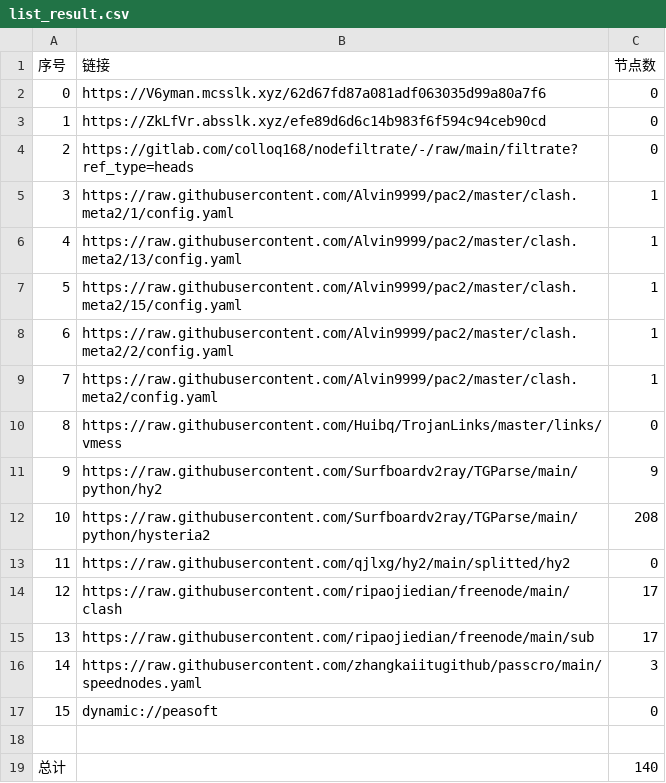
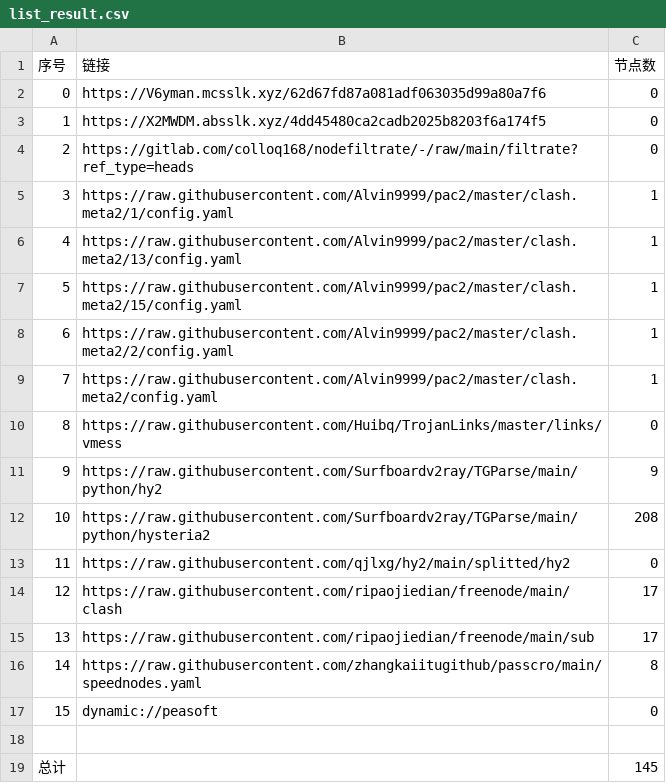
Before and after one commit to wnsnnnmwlls/AutoMergePublicNodes, a CSV file: list_result.csv, drawn as a sheet.

```diff
--- a/list_result.csv
+++ b/list_result.csv
@@ -2,3 +2,3 @@
 0,https://V6yman.mcsslk.xyz/62d67fd87a081adf063035d99a80a7f6,0
-1,https://ZkLfVr.absslk.xyz/efe89d6d6c14b983f6f594c94ceb90cd,0
+1,https://X2MWDM.absslk.xyz/4dd45480ca2cadb2025b8203f6a174f5,0
 2,https://gitlab.com/colloq168/nodefiltrate/-/raw/main/filtrate?ref_type=heads,0
@@ -15,5 +15,5 @@
 13,https://raw.githubusercontent.com/ripaojiedian/freenode/main/sub,17
-14,https://raw.githubusercontent.com/zhangkaiitugithub/passcro/main/speednodes.yaml,3
+14,https://raw.githubusercontent.com/zhangkaiitugithub/passcro/main/speednodes.yaml,8
 15,dynamic://peasoft,0
 
-总计,,140
+总计,,145
```
Also changed, not shown: 15 other files.
